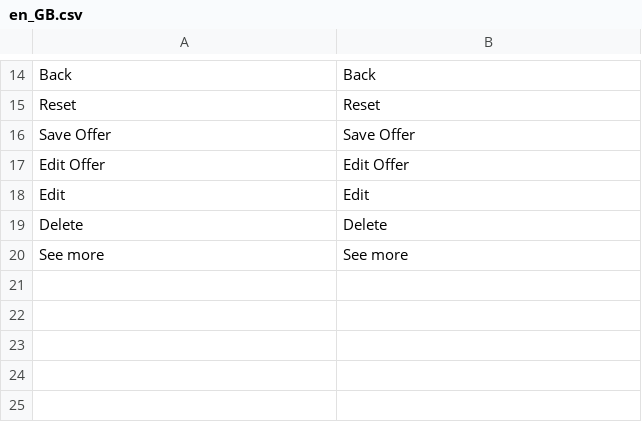
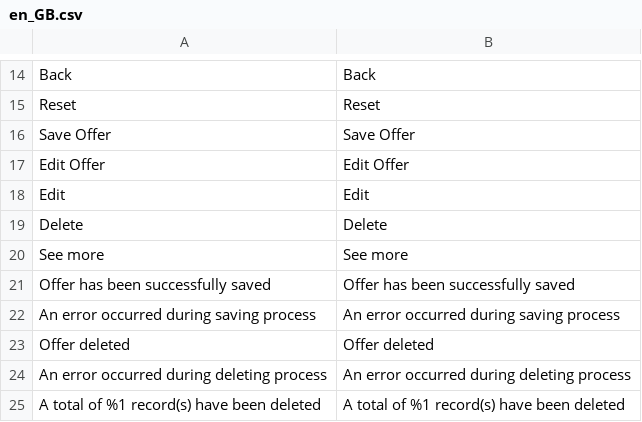
Before and after one commit to benleneve/Offer, a CSV file: i18n/en_GB.csv, drawn as a sheet; only a part is shown, gaps mark what is left out; the diff names each change by its address in the sheet, - before the commit and + after, or states it on an @@ line.

```diff
--- a/i18n/en_GB.csv
+++ b/i18n/en_GB.csv
+row 21: Offer has been successfully saved | Offer has been successfully saved
+row 22: An error occurred during saving process | An error occurred during saving process
+row 23: Offer deleted | Offer deleted
+row 24: An error occurred during deleting process | An error occurred during deleting process
+row 25: A total of %1 record(s) have been deleted | A total of %1 record(s) have been deleted
```
Also changed, not shown: i18n/fr_FR.csv, 15 other files.
